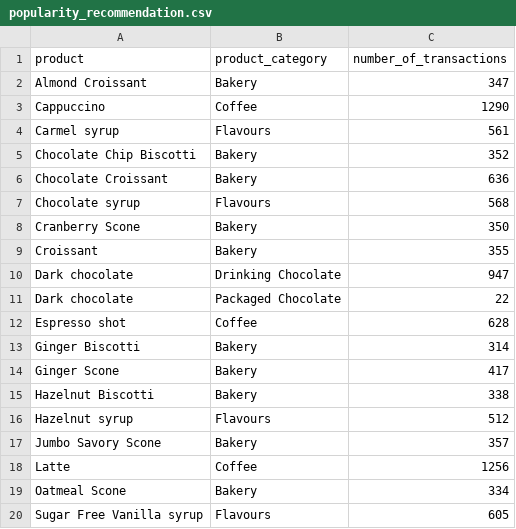
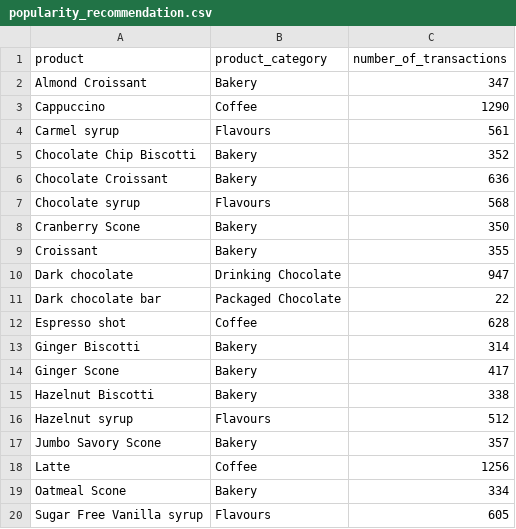
Before and after one commit to silvaxxx1/Cafe.AI, a CSV file: python_code/api/recommendation_objects/popularity_recommendation.csv, drawn as a sheet.

```diff
--- a/python_code/api/recommendation_objects/popularity_recommendation.csv
+++ b/python_code/api/recommendation_objects/popularity_recommendation.csv
@@ -10,3 +10,3 @@ Croissant,Bakery,355
 Dark chocolate,Drinking Chocolate,947
-Dark chocolate,Packaged Chocolate,22
+Dark chocolate bar,Packaged Chocolate,22
 Espresso shot,Coffee,628
```
Also changed, not shown: 26 other files.
